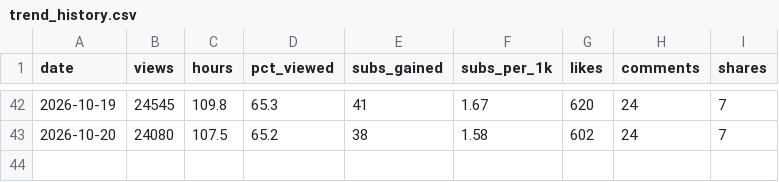
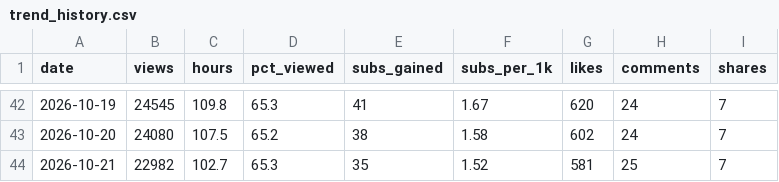
Before and after one commit to islamfatema/faru-autopilot, a CSV file: analytics/trend_history.csv, drawn as a sheet; only a part is shown, gaps mark what is left out.

Commit message:
insights: history [skip ci]

```diff
--- a/analytics/trend_history.csv
+++ b/analytics/trend_history.csv
@@ -43 +43,2 @@ date,views,hours,pct_viewed,subs_gained,subs_per_1k,likes,comments,shares
 2026-10-20,24080,107.5,65.2,38,1.58,602,24,7
+2026-10-21,22982,102.7,65.3,35,1.52,581,25,7
```
Also changed, not shown: 1 other file.
